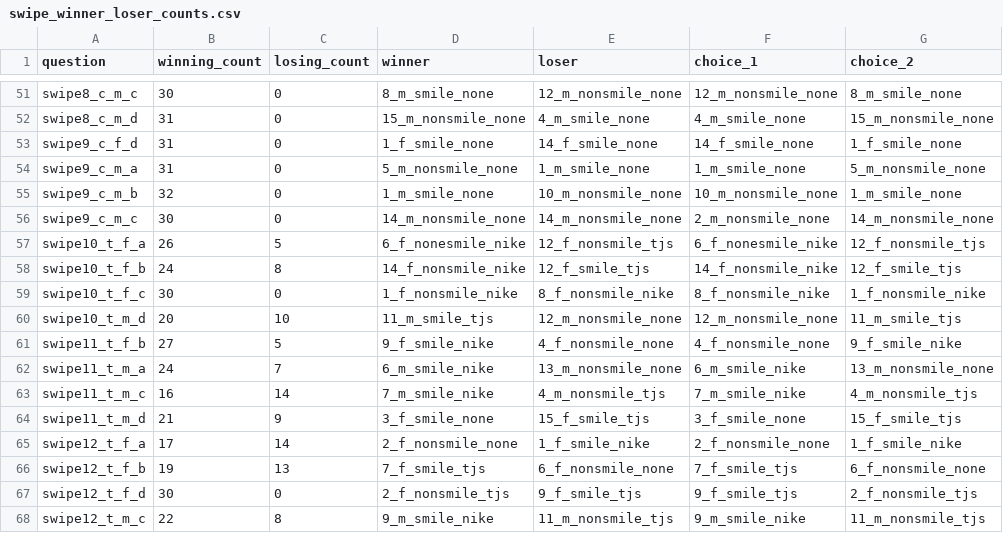
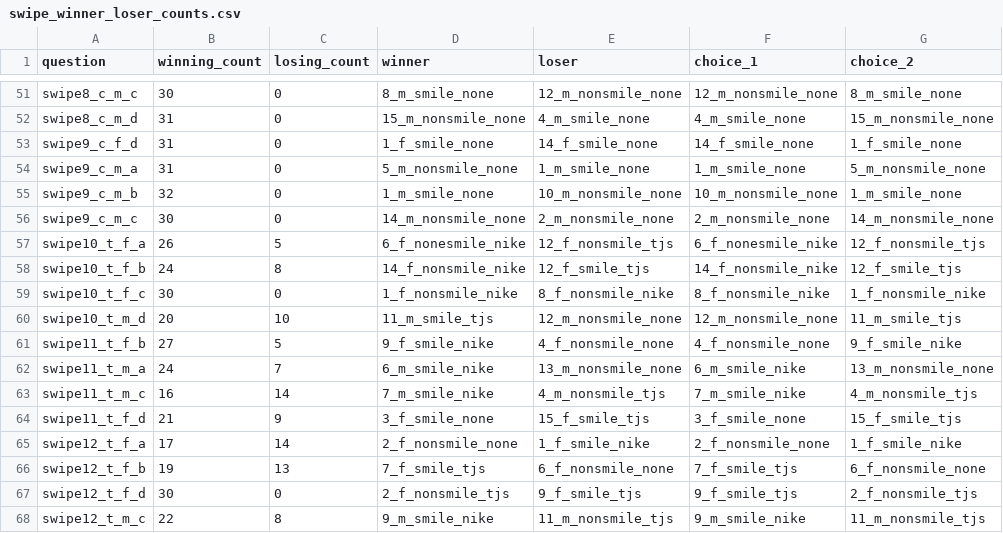
Before and after one commit to jearcher/attractiveness_tjs, a CSV file: data/interim/swipe_winner_loser_counts.csv, drawn as a sheet; only a part is shown, gaps mark what is left out; the diff covers the shown part only.

```diff
--- a/data/interim/swipe_winner_loser_counts.csv
+++ b/data/interim/swipe_winner_loser_counts.csv
@@ -55,3 +55,3 @@ swipe9_c_m_a,31,0,5_m_nonsmile_none,1_m_smile_none,1_m_smile_none,5_m_nonsmile_n
 swipe9_c_m_b,32,0,1_m_smile_none,10_m_nonsmile_none,10_m_nonsmile_none,1_m_smile_none
-swipe9_c_m_c,30,0,14_m_nonsmile_none,14_m_nonsmile_none,2_m_nonsmile_none,14_m_nonsmile_none
+swipe9_c_m_c,30,0,14_m_nonsmile_none,2_m_nonsmile_none,2_m_nonsmile_none,14_m_nonsmile_none
 swipe10_t_f_a,26,5,6_f_nonesmile_nike,12_f_nonsmile_tjs,6_f_nonesmile_nike,12_f_nonsmile_tjs
@@ -63,3 +63,3 @@ swipe11_t_m_a,24,7,6_m_smile_nike,13_m_nonsmile_none,6_m_smile_nike,13_m_nonsmil
 swipe11_t_m_c,16,14,7_m_smile_nike,4_m_nonsmile_tjs,7_m_smile_nike,4_m_nonsmile_tjs
-swipe11_t_m_d,21,9,3_f_smile_none,15_f_smile_tjs,3_f_smile_none,15_f_smile_tjs
+swipe11_t_f_d,21,9,3_f_smile_none,15_f_smile_tjs,3_f_smile_none,15_f_smile_tjs
 swipe12_t_f_a,17,14,2_f_nonsmile_none,1_f_smile_nike,2_f_nonsmile_none,1_f_smile_nike
```
Also changed, not shown: 1 added row and 6 edited cells elsewhere in this file, data/interim/swipe_counts.csv, data/interim/swipe_only.csv, 10 other files.
